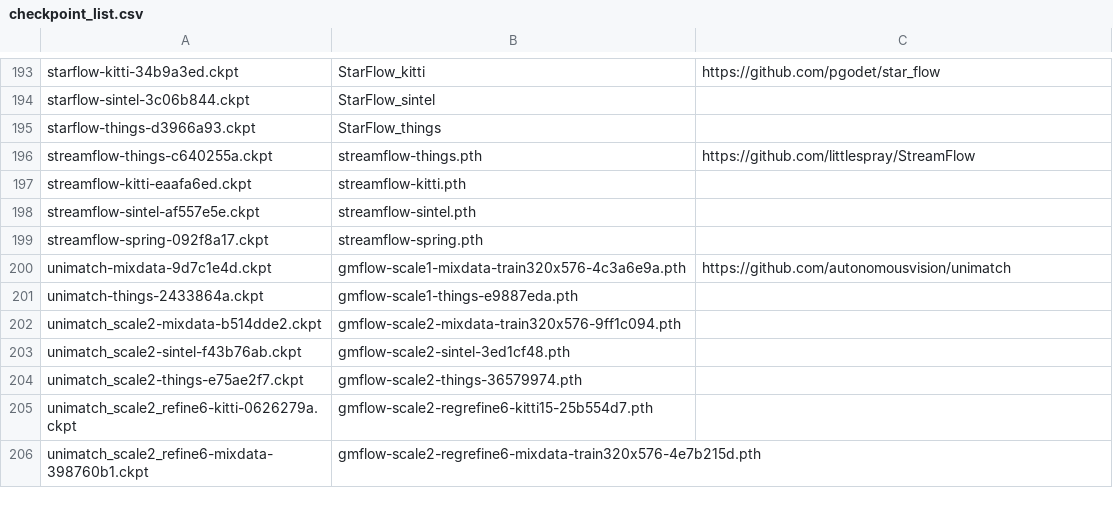
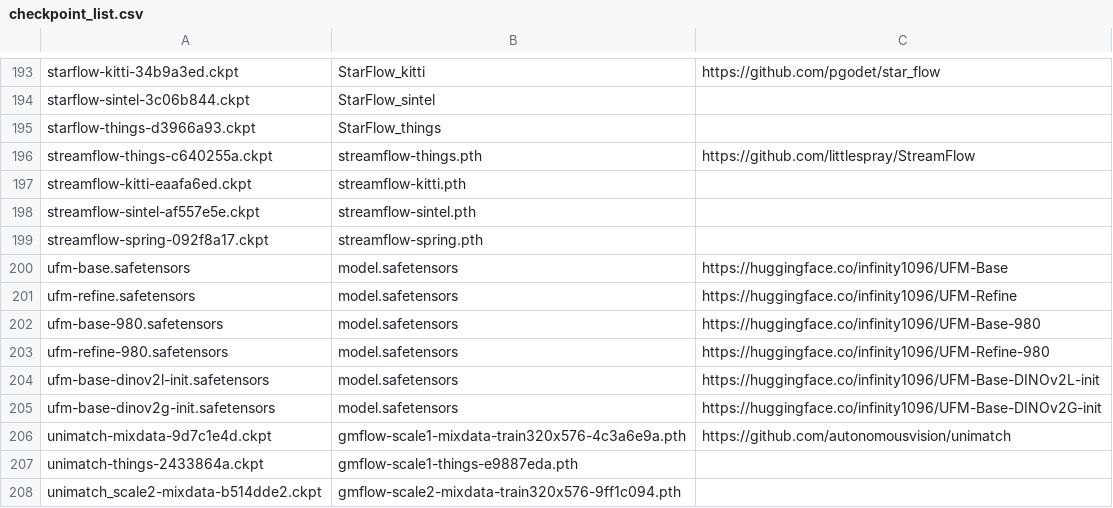
Before and after one commit to hmorimitsu/ptlflow, a CSV file: docs/source/models/checkpoint_list.csv, drawn as a sheet; only a part is shown, gaps mark what is left out; the shorter side is filled out with more unchanged rows.

Commit message:
Add model ufm

```diff
--- a/docs/source/models/checkpoint_list.csv
+++ b/docs/source/models/checkpoint_list.csv
@@ -199,2 +199,8 @@ streamflow-sintel-af557e5e.ckpt,streamflow-sintel.pth,
 streamflow-spring-092f8a17.ckpt,streamflow-spring.pth,
+ufm-base.safetensors,model.safetensors,https://huggingface.co/infinity1096/UFM-Base
+ufm-refine.safetensors,model.safetensors,https://huggingface.co/infinity1096/UFM-Refine
+ufm-base-980.safetensors,model.safetensors,https://huggingface.co/infinity1096/UFM-Base-980
+ufm-refine-980.safetensors,model.safetensors,https://huggingface.co/infinity1096/UFM-Refine-980
+ufm-base-dinov2l-init.safetensors,model.safetensors,https://huggingface.co/infinity1096/UFM-Base-DINOv2L-init
+ufm-base-dinov2g-init.safetensors,model.safetensors,https://huggingface.co/infinity1096/UFM-Base-DINOv2G-init
 unimatch-mixdata-9d7c1e4d.ckpt,gmflow-scale1-mixdata-train320x576-4c3a6e9a.pth,https://github.com/autonomousvision/unimatch
```
Also changed, not shown: 49 other files.
